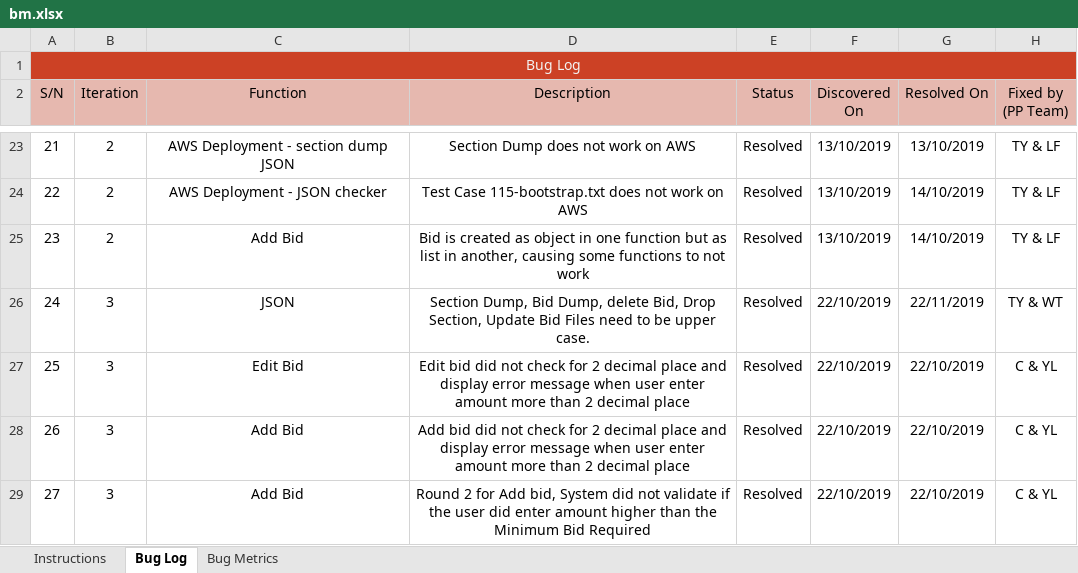
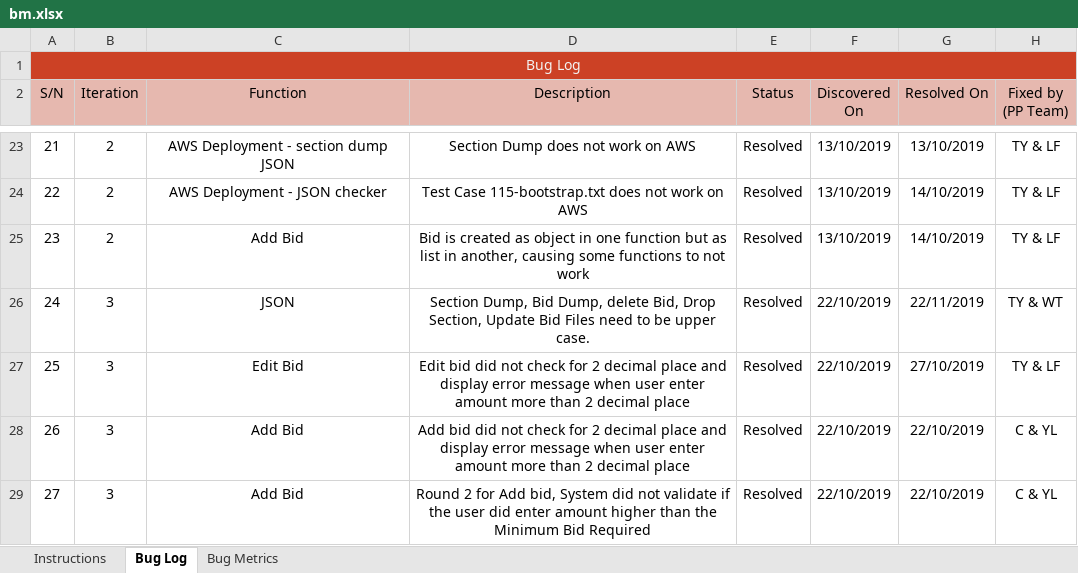
Before and after one commit to lifuhuang97/course-bidding-system, an Excel workbook: metrics/bm.xlsx, sheet Bug Log, drawn as a sheet; only a part is shown, gaps mark what is left out; values as stored, in another font and other column widths than the file's, no borders; conditional formats not drawn; the diff names each change by its address in the sheet, - before the commit and + after, or states it on an @@ line.

Commit message:
Resolved Update Bid Bug
Co-Authored-By: tohwangting <tohwangting@users.noreply.github.com>

```diff
--- a/metrics/bm.xlsx (sheet Bug Log)
+++ b/metrics/bm.xlsx (sheet Bug Log)
-G27 (Resolved On): 22/10/2019
+G27 (Resolved On): 27/10/2019
-H27 (Fixed by (PP Team)): C & YL
+H27 (Fixed by (PP Team)): TY & LF
```
Also changed, not shown: 6 other files.
